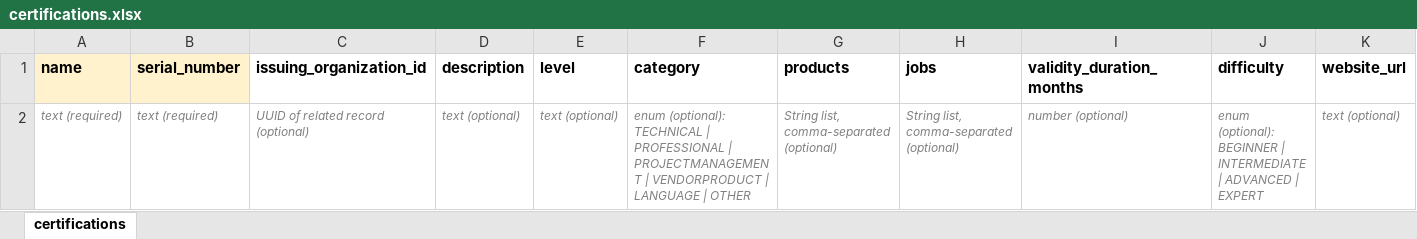
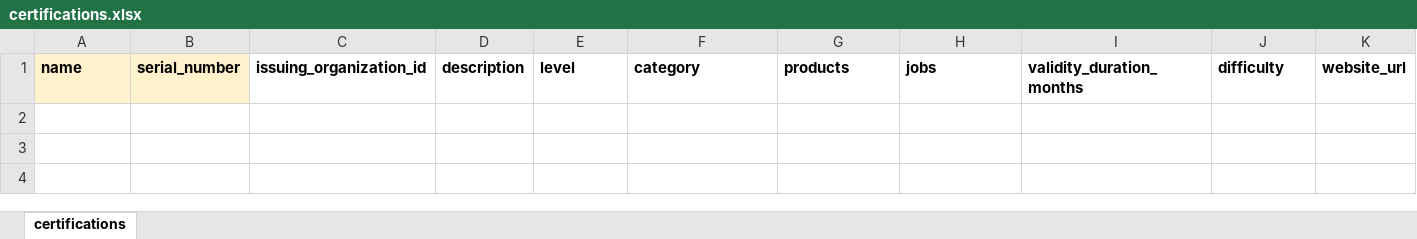
Before and after one commit to Bildyx/Bildyx, an Excel workbook: apps/api/data/excel/certifications.xlsx, sheet certifications, drawn as a sheet; only a part is shown; values as stored, in another font and other column widths than the file's, no borders; rows hold the shown columns only; the diff names each change by its address in the sheet, - before the commit and + after, or states it on an @@ line.

```diff
--- a/apps/api/data/excel/certifications.xlsx (sheet certifications)
+++ b/apps/api/data/excel/certifications.xlsx (sheet certifications)
-row 2: text (required) | text (required) | UUID of related record (optional) | text (optional) | text (optional) | enum (optional): TECHNICAL | PROFESSIONAL | PROJECTMANAGEMENT | VENDORPRODUCT | LANGUAGE | OTHER | String list, comma-separated (optional) | String list, comma-separated (optional) | number (optional) | enum (optional): BEGINNER | INTERMEDIATE | ADVANCED | EXPERT | text (optional)
```
Also changed, not shown: apps/api/data/excel/industries.xlsx, apps/api/data/excel/jobs.xlsx, 19 other files.
